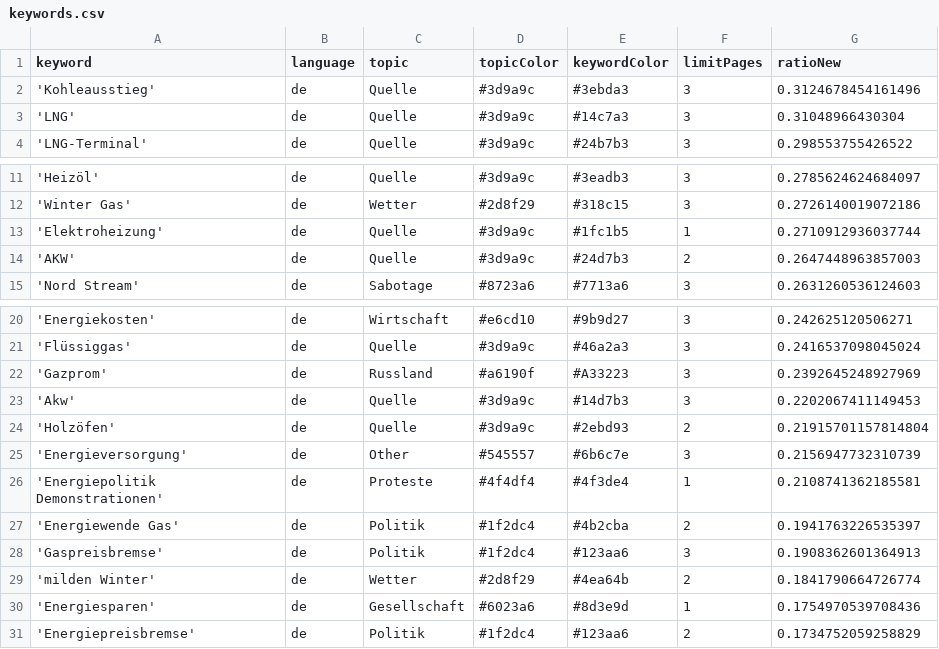
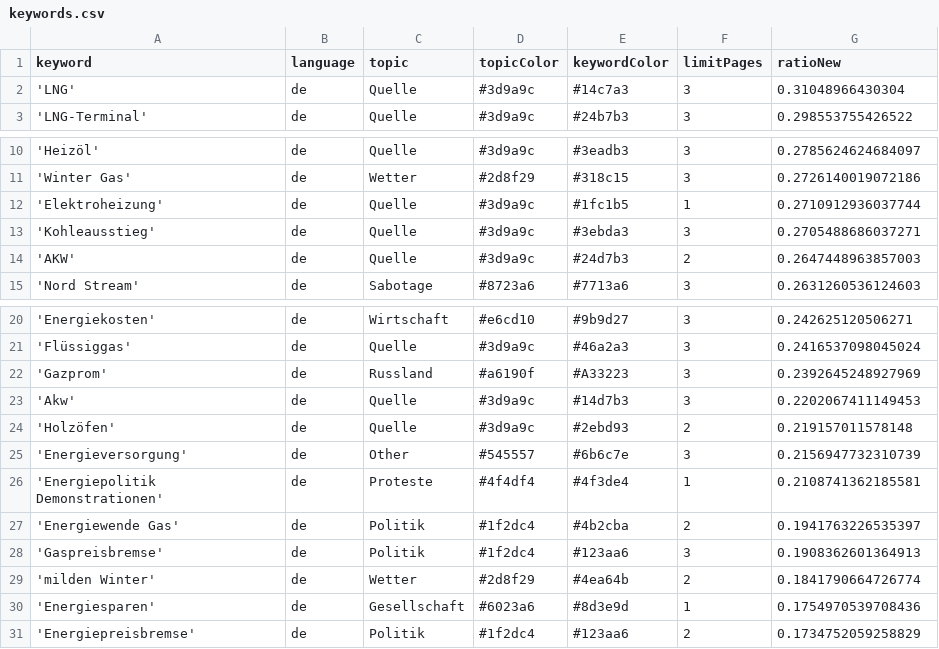
Before and after one commit to newsWhisperer/winterWeapon, a CSV file: keywords.csv, drawn as a sheet; only a part is shown, gaps mark what is left out.

Commit message:
Commit from GitHub Actions (harvest:0.0)

```diff
--- a/keywords.csv
+++ b/keywords.csv
@@ -1,3 +1,2 @@
 keyword,language,topic,topicColor,keywordColor,limitPages,ratioNew
-'Kohleausstieg',de,Quelle,#3d9a9c,#3ebda3,3,0.3124678454161496
 'LNG',de,Quelle,#3d9a9c,#14c7a3,3,0.31048966430304
@@ -13,2 +12,3 @@ keyword,language,topic,topicColor,keywordColor,limitPages,ratioNew
 'Elektroheizung',de,Quelle,#3d9a9c,#1fc1b5,1,0.2710912936037744
+'Kohleausstieg',de,Quelle,#3d9a9c,#3ebda3,3,0.2705488686037271
 'AKW',de,Quelle,#3d9a9c,#24d7b3,2,0.2647448963857003
@@ -23,3 +23,3 @@ keyword,language,topic,topicColor,keywordColor,limitPages,ratioNew
 'Akw',de,Quelle,#3d9a9c,#14d7b3,3,0.2202067411149453
-'Holzöfen',de,Quelle,#3d9a9c,#2ebd93,2,0.21915701157814804
+'Holzöfen',de,Quelle,#3d9a9c,#2ebd93,2,0.219157011578148
 'Energieversorgung',de,Other,#545557,#6b6c7e,3,0.2156947732310739
```
